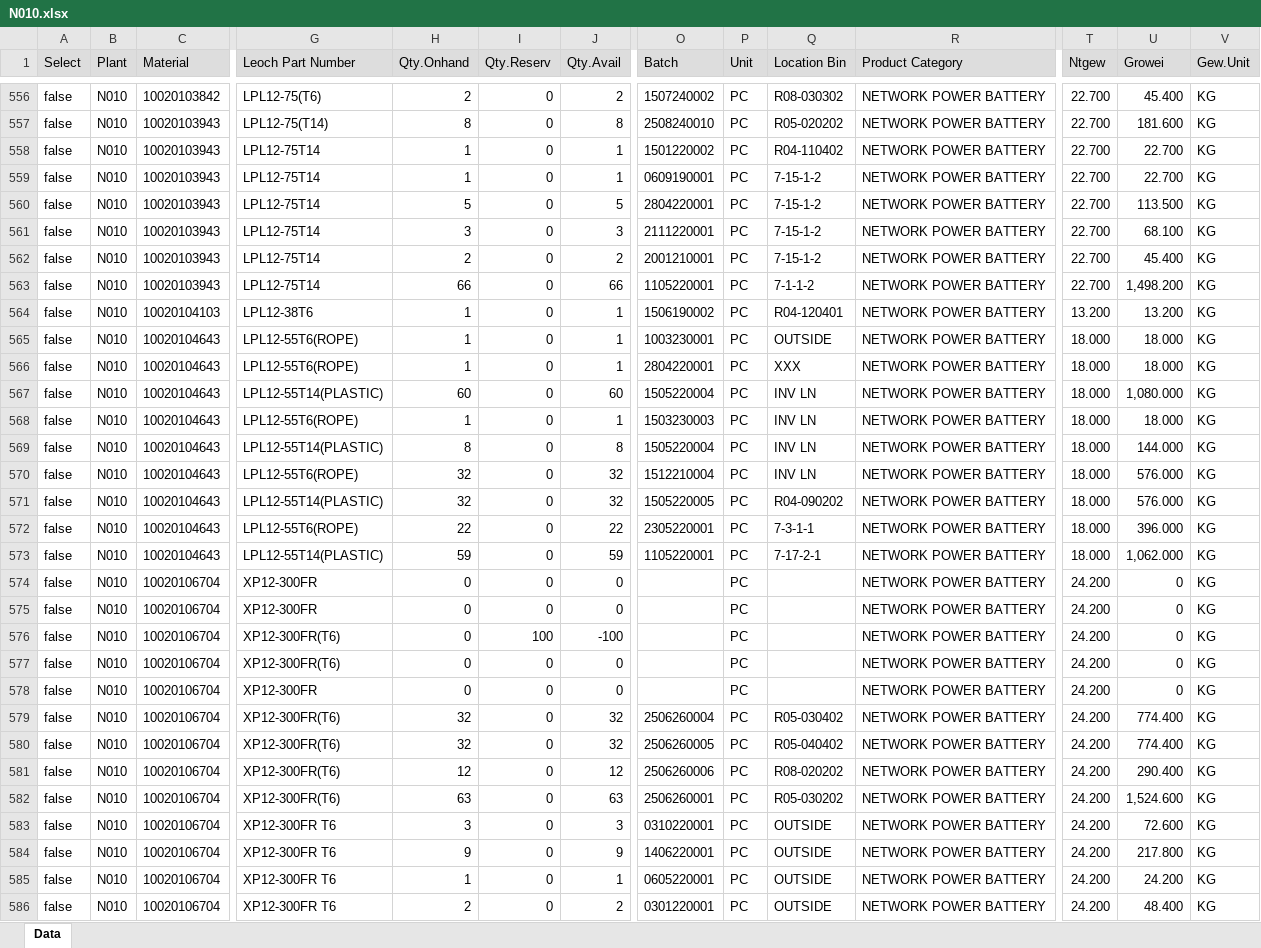
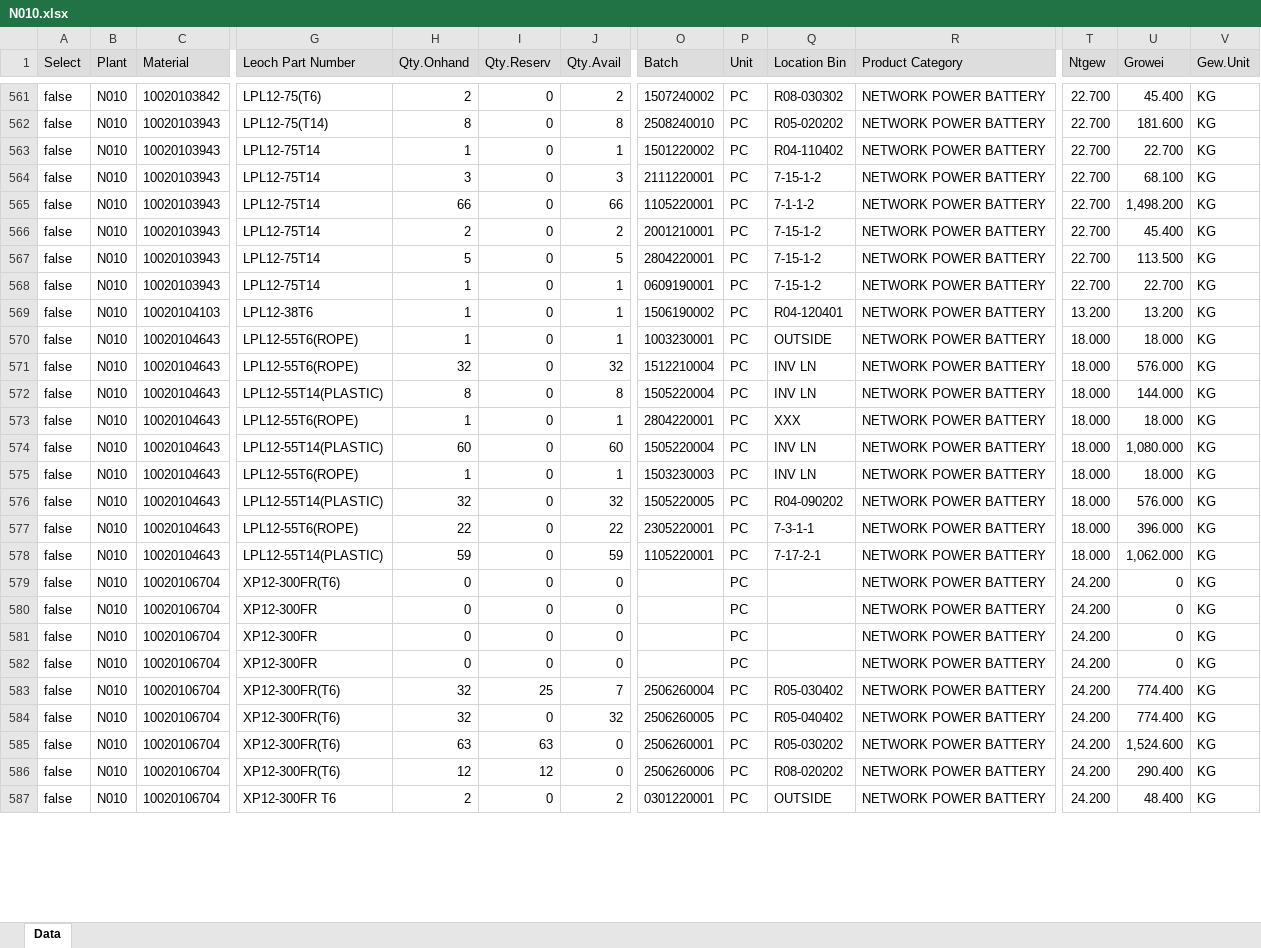
Before and after one commit to LeochBattery/Leoch-Inventory, an Excel workbook: N010.xlsx, sheet Data, drawn as a sheet; only a part is shown, gaps mark what is left out; values as stored, in another font and other column widths than the file's, no borders; removed rows and columns are numbered as before the commit, all else as after; rows hold the shown columns only; the diff covers the shown part only; the diff names each change by its address in the sheet, - before the commit and + after, or states it on an @@ line.

Commit message:
Add files via upload

```diff
--- a/N010.xlsx (sheet Data)
+++ b/N010.xlsx (sheet Data)
@@ row 562 moved to row 566: false @@
@@ row 560 moved to row 567: false @@
@@ row 559 moved to row 568: false @@
@@ row 570 moved to row 571: false @@
@@ row 569 moved to row 572: false @@
-row 576: false | N010 | 10020106704 | XP12-300FR(T6) | 0 | 100 | -100 |  | PC |  | NETWORK POWER BATTERY | 24.200 | 0 | KG
@@ row 574 moved to row 580: false @@
@@ row 575 moved to row 582: false @@
-I583 (Qty.Reserv): 0
+I583 (Qty.Reserv): 25
-J583 (Qty.Avail): 32
+J583 (Qty.Avail): 7
-H585 (Qty.Onhand): 12
+H585 (Qty.Onhand): 63
-I585 (Qty.Reserv): 0
+I585 (Qty.Reserv): 63
-J585 (Qty.Avail): 12
+J585 (Qty.Avail): 0
-O585 (Batch): 2506260006
+O585 (Batch): 2506260001
-Q585 (Location Bin): R08-020202
+Q585 (Location Bin): R05-030202
-U585 (Growei): 290.400
+U585 (Growei): 1,524.600
-H586 (Qty.Onhand): 63
+H586 (Qty.Onhand): 12
-I586 (Qty.Reserv): 0
+I586 (Qty.Reserv): 12
-J586 (Qty.Avail): 63
+J586 (Qty.Avail): 0
-O586 (Batch): 2506260001
+O586 (Batch): 2506260006
-Q586 (Location Bin): R05-030202
+Q586 (Location Bin): R08-020202
-U586 (Growei): 1,524.600
+U586 (Growei): 290.400
@@ row 583 moved to row 590: false @@
@@ row 584 moved to row 589: false @@
@@ row 585 moved to row 588: false @@
```
Also changed, not shown: 22 added rows, 15 removed rows, 733 moved rows and 176 edited cells elsewhere in this sheet.
